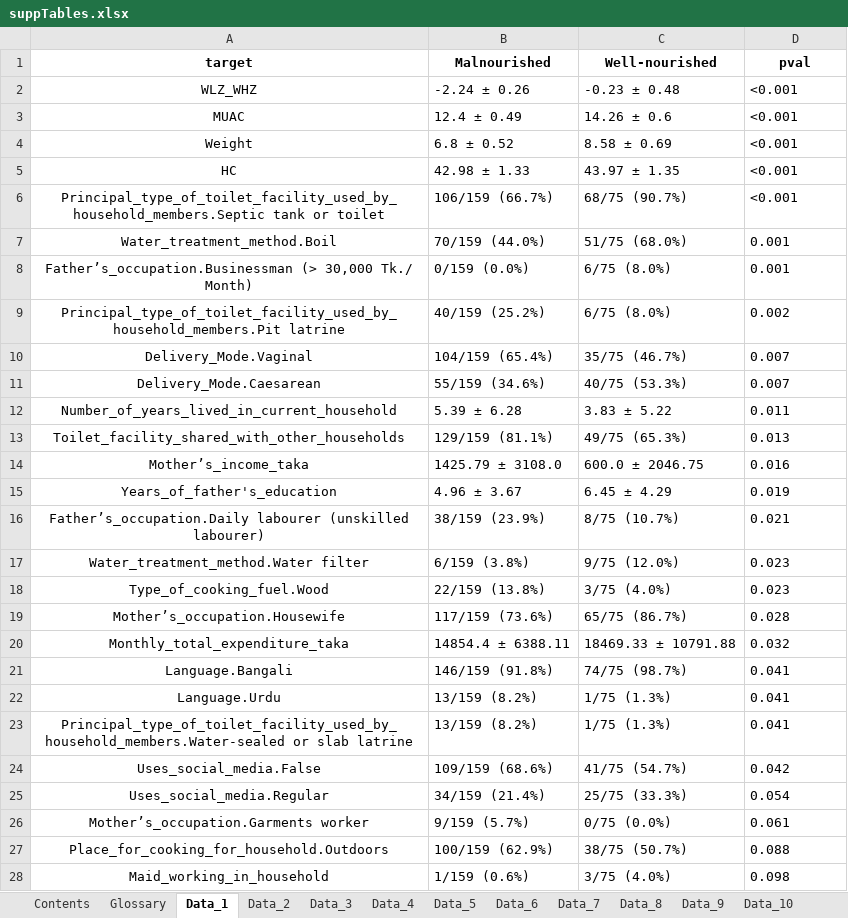
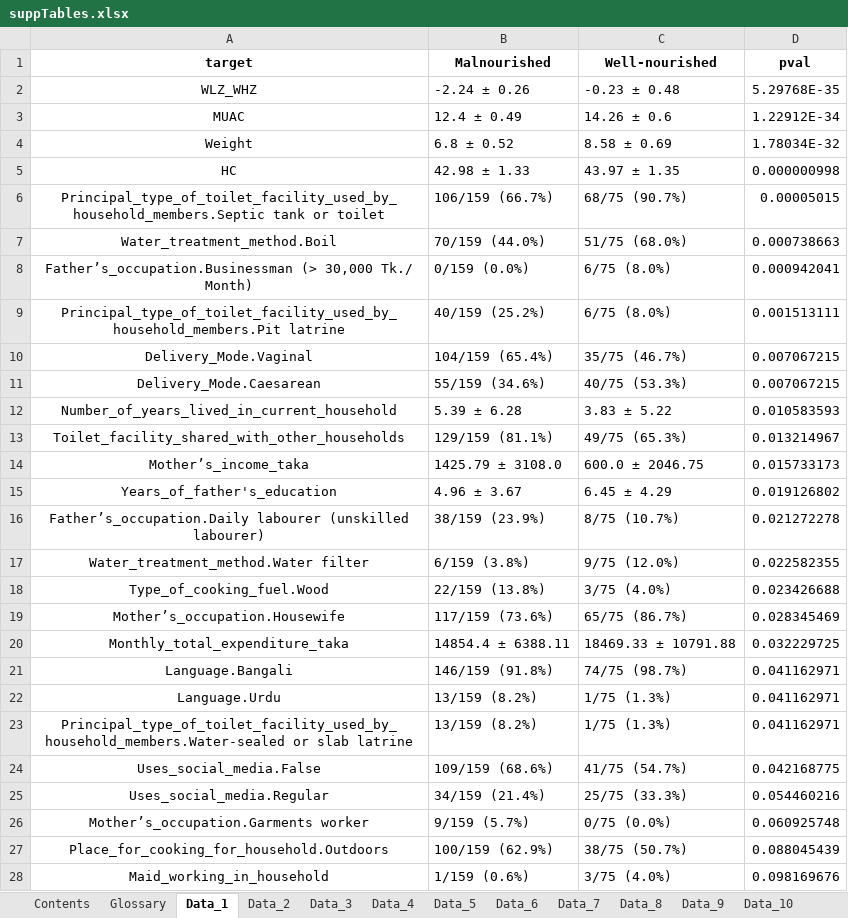
Before and after one commit to theoportlock/m4efad, an Excel workbook: figures/suppTables.xlsx, sheet Data_1, drawn as a sheet; only a part is shown; values as stored, in another font and other column widths than the file's, no borders; the diff covers the shown part only; the diff names each change by its address in the sheet, - before the commit and + after, or states it on an @@ line.

```diff
--- a/figures/suppTables.xlsx (sheet Data_1)
+++ b/figures/suppTables.xlsx (sheet Data_1)
-D2 (pval): <0.001
+D2 (pval): 5.29768E-35
-D3 (pval): <0.001
+D3 (pval): 1.22912E-34
-D4 (pval): <0.001
+D4 (pval): 1.78034E-32
-D5 (pval): <0.001
+D5 (pval): 0.000000998
-D6 (pval): <0.001
+D6 (pval): 0.00005015
-D7 (pval): 0.001
+D7 (pval): 0.000738663
-D8 (pval): 0.001
+D8 (pval): 0.000942041
-D9 (pval): 0.002
+D9 (pval): 0.001513111
-D10:D11 (pval): 0.007
+D10:D11 (pval): 0.007067215
-D12 (pval): 0.011
+D12 (pval): 0.010583593
-D13 (pval): 0.013
+D13 (pval): 0.013214967
-D14 (pval): 0.016
+D14 (pval): 0.015733173
-D15 (pval): 0.019
+D15 (pval): 0.019126802
-D16 (pval): 0.021
+D16 (pval): 0.021272278
-D17 (pval): 0.023
+D17 (pval): 0.022582355
-D18 (pval): 0.023
+D18 (pval): 0.023426688
-D19 (pval): 0.028
+D19 (pval): 0.028345469
-D20 (pval): 0.032
+D20 (pval): 0.032229725
-D21:D23 (pval): 0.041
+D21:D23 (pval): 0.041162971
-D24 (pval): 0.042
+D24 (pval): 0.042168775
-D25 (pval): 0.054
+D25 (pval): 0.054460216
-D26 (pval): 0.061
+D26 (pval): 0.060925748
-D27 (pval): 0.088
+D27 (pval): 0.088045439
-D28 (pval): 0.098
+D28 (pval): 0.098169676
```
Also changed, not shown: 101 edited cells elsewhere in this sheet, sheet Data_2, sheet Data_11, sheet Data_10, sheet Data_3, 4 other files.
